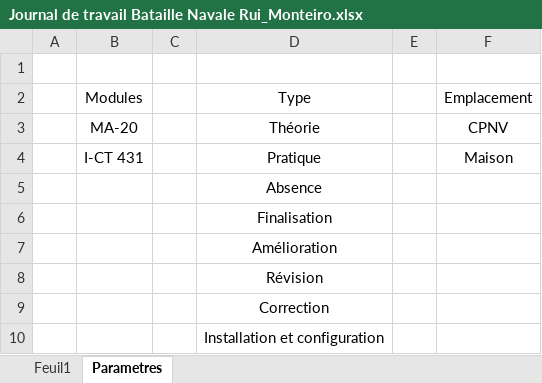
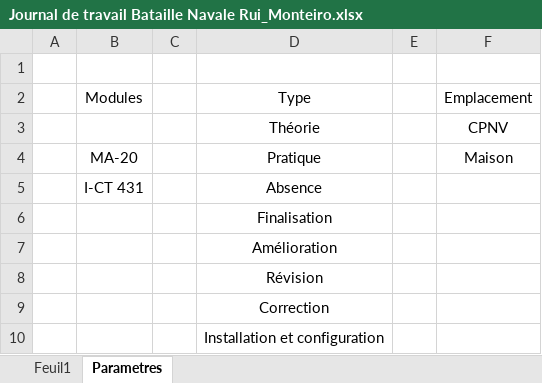
Before and after one commit to Ruimmp/BatailleNavale, an Excel workbook: Documentation/Journal de travail Bataille Navale Rui_Monteiro.xlsx, sheet Parametres, drawn as a sheet; values as stored, in another font and other column widths than the file's, no borders; the diff names each change by its address in the sheet, - before the commit and + after, or states it on an @@ line.

```diff
--- a/Documentation/Journal de travail Bataille Navale Rui_Monteiro.xlsx (sheet Parametres)
+++ b/Documentation/Journal de travail Bataille Navale Rui_Monteiro.xlsx (sheet Parametres)
-B3: MA-20
+B3: (empty)
-B4: I-CT 431
+B4: MA-20
-B5: (empty)
+B5: I-CT 431
```
Also changed, not shown: sheet Feuil1, Documentation/Use Case Bataille Navale Rui_Monteiro.xlsx, 5 other files.
